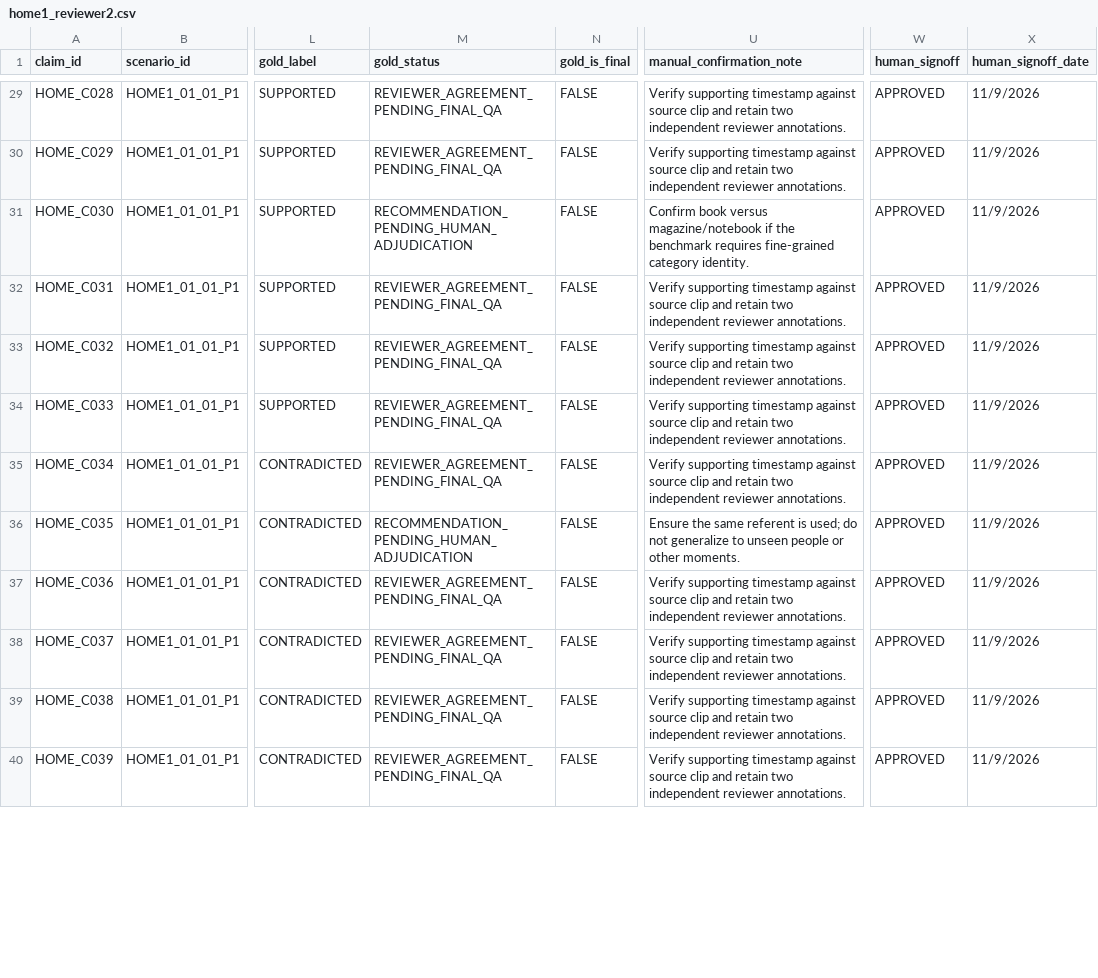
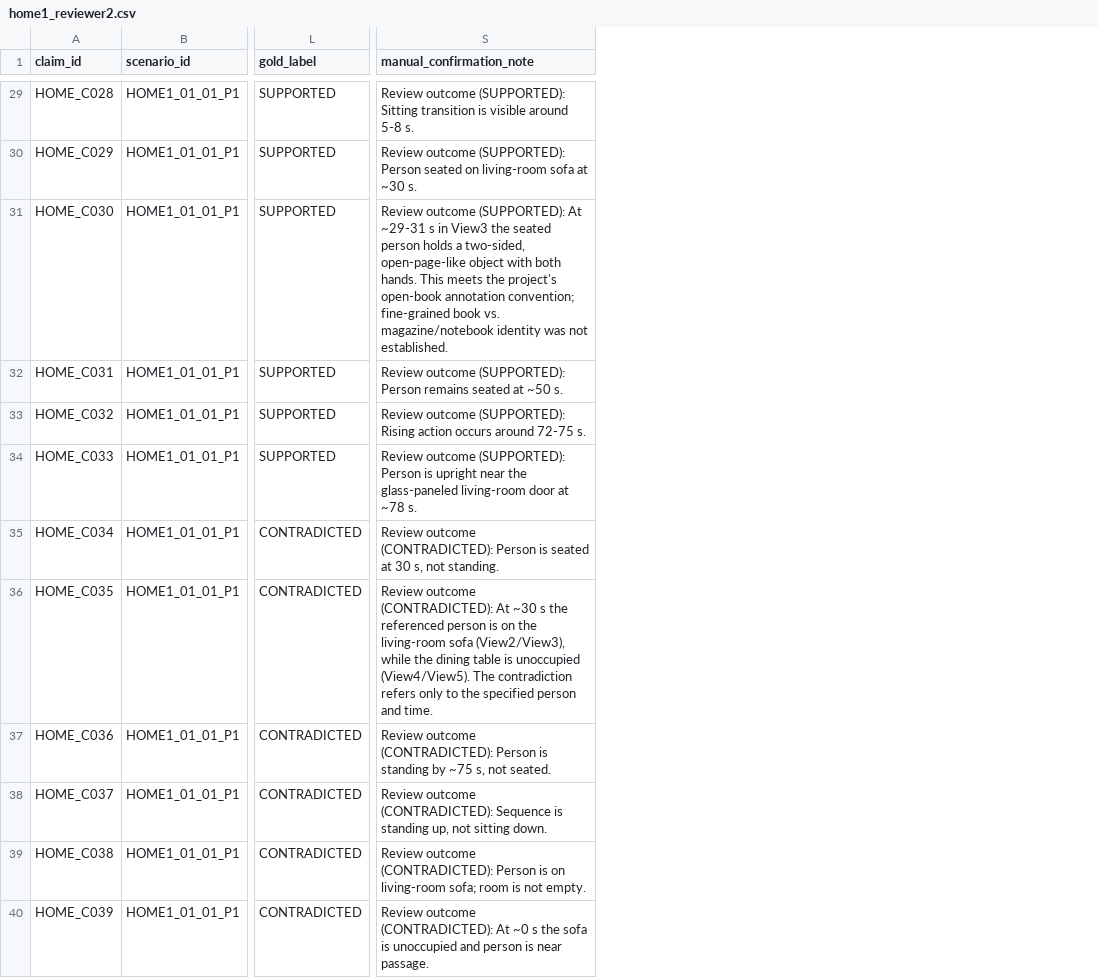
Before and after one commit to bayan1166/Athar, a CSV file: data/annotations/home1_reviewer2.csv, drawn as a sheet; only a part is shown, gaps mark what is left out; removed rows and columns are numbered as before the commit, all else as after; the diff covers the shown part only; the diff names each change by its address in the sheet, - before the commit and + after, or states it on an @@ line.

```diff
--- a/data/annotations/home1_reviewer2.csv
+++ b/data/annotations/home1_reviewer2.csv
-column M (gold_status), rows 29-40: REVIEWER_AGREEMENT_PENDING_FINAL_QA | REVIEWER_AGREEMENT_PENDING_FINAL_QA | RECOMMENDATION_PENDING_HUMAN_ADJUDICATION | REVIEWER_AGREEMENT_PENDING_FINAL_QA | REVIEWER_AGREEMENT_PENDING_FINAL_QA | REVIEWER_AGREEMENT_PENDING_FINAL_QA | REVIEWER_AGREEMENT_PENDING_FINAL_QA | RECOMMENDATION_PENDING_HUMAN_ADJUDICATION | REVIEWER_AGREEMENT_PENDING_FINAL_QA | REVIEWER_AGREEMENT_PENDING_FINAL_QA | REVIEWER_AGREEMENT_PENDING_FINAL_QA | REVIEWER_AGREEMENT_PENDING_FINAL_QA
-column N (gold_is_final), rows 29-40: all FALSE
-column W (human_signoff), rows 29-40: all APPROVED
-column X (human_signoff_date), rows 29-40: all 11/9/2026
-S29 (manual_confirmation_note): Verify supporting timestamp against source clip and retain two independent reviewer annotations.
+S29 (manual_confirmation_note): Review outcome (SUPPORTED): Sitting transition is visible around 5-8 s.
-S30 (manual_confirmation_note): Verify supporting timestamp against source clip and retain two independent reviewer annotations.
+S30 (manual_confirmation_note): Review outcome (SUPPORTED): Person seated on living-room sofa at ~30 s.
-S31 (manual_confirmation_note): Confirm book versus magazine/notebook if the benchmark requires fine-grained category identity.
+S31 (manual_confirmation_note): Review outcome (SUPPORTED): At ~29-31 s in View3 the seated person holds a two-sided, open-page-like object with both hands. This meets the project's open-book annotation convention; fine-grained book vs. magazine/notebook identity was not established.
-S32 (manual_confirmation_note): Verify supporting timestamp against source clip and retain two independent reviewer annotations.
+S32 (manual_confirmation_note): Review outcome (SUPPORTED): Person remains seated at ~50 s.
-S33 (manual_confirmation_note): Verify supporting timestamp against source clip and retain two independent reviewer annotations.
+S33 (manual_confirmation_note): Review outcome (SUPPORTED): Rising action occurs around 72-75 s.
-S34 (manual_confirmation_note): Verify supporting timestamp against source clip and retain two independent reviewer annotations.
+S34 (manual_confirmation_note): Review outcome (SUPPORTED): Person is upright near the glass-paneled living-room door at ~78 s.
-S35 (manual_confirmation_note): Verify supporting timestamp against source clip and retain two independent reviewer annotations.
+S35 (manual_confirmation_note): Review outcome (CONTRADICTED): Person is seated at 30 s, not standing.
-S36 (manual_confirmation_note): Ensure the same referent is used; do not generalize to unseen people or other moments.
+S36 (manual_confirmation_note): Review outcome (CONTRADICTED): At ~30 s the referenced person is on the living-room sofa (View2/View3), while the dining table is unoccupied (View4/View5). The contradiction refers only to the specified person and time.
-S37 (manual_confirmation_note): Verify supporting timestamp against source clip and retain two independent reviewer annotations.
+S37 (manual_confirmation_note): Review outcome (CONTRADICTED): Person is standing by ~75 s, not seated.
-S38 (manual_confirmation_note): Verify supporting timestamp against source clip and retain two independent reviewer annotations.
+S38 (manual_confirmation_note): Review outcome (CONTRADICTED): Sequence is standing up, not sitting down.
-S39 (manual_confirmation_note): Verify supporting timestamp against source clip and retain two independent reviewer annotations.
+S39 (manual_confirmation_note): Review outcome (CONTRADICTED): Person is on living-room sofa; room is not empty.
-S40 (manual_confirmation_note): Verify supporting timestamp against source clip and retain two independent reviewer annotations.
+S40 (manual_confirmation_note): Review outcome (CONTRADICTED): At ~0 s the sofa is unoccupied and person is near passage.
```
Also changed, not shown: 38 edited cells elsewhere in this file.
